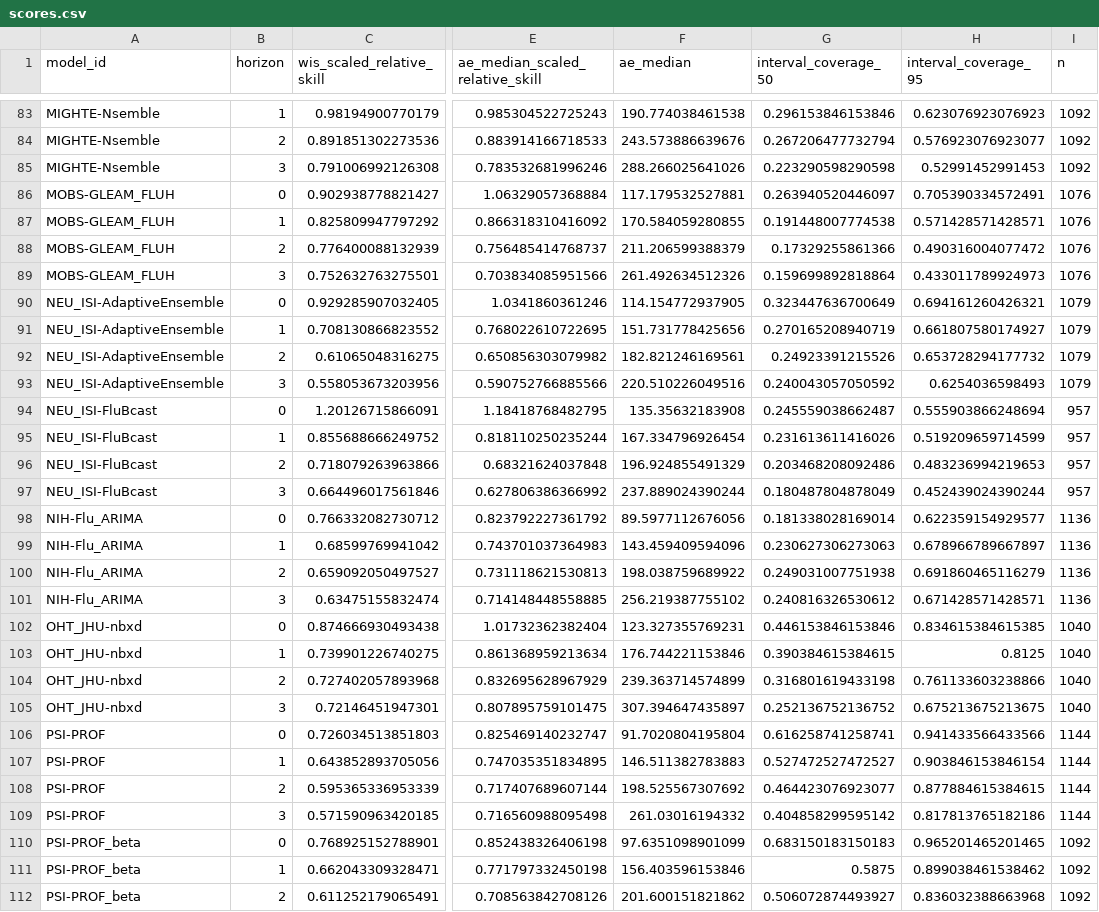
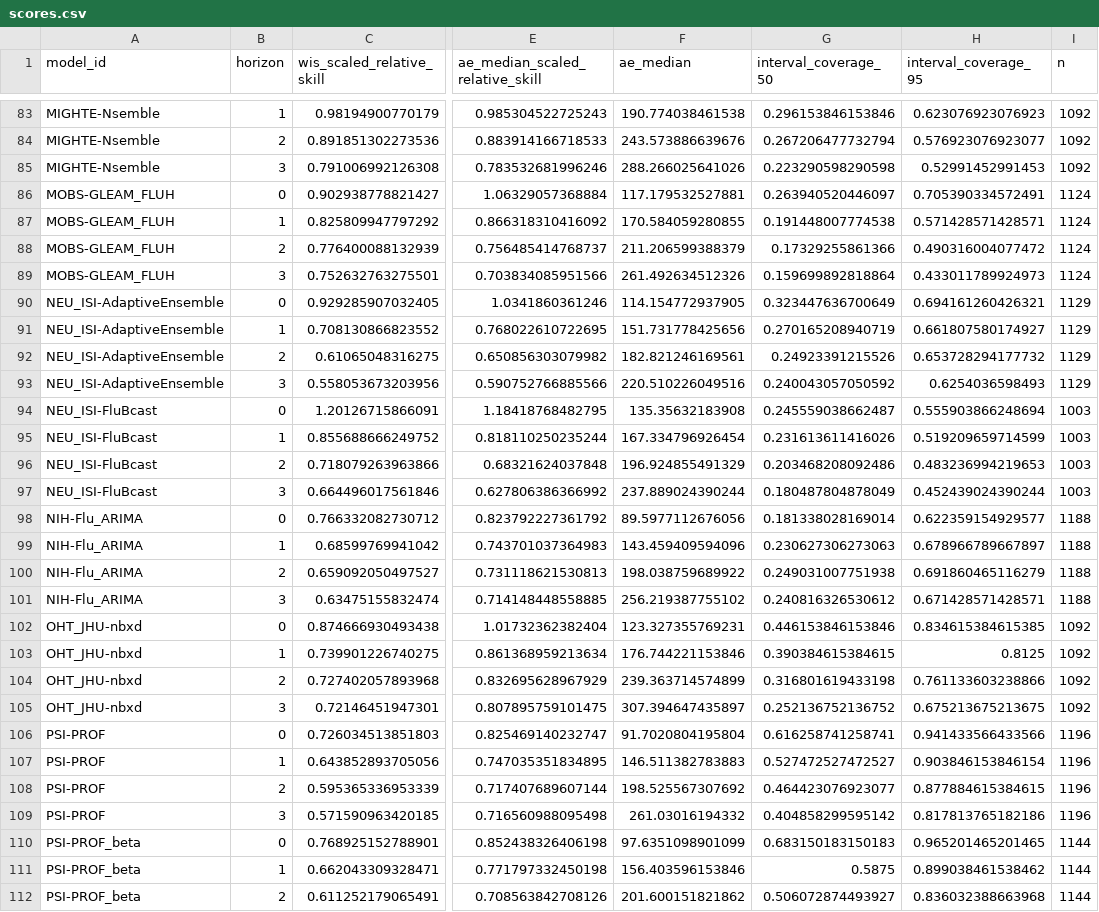
Before and after one commit to reichlab/flusight-dashboard, a CSV file: scores/wk inc flu hosp/Full season/horizon/scores.csv, drawn as a sheet; only a part is shown, gaps mark what is left out; the diff covers the shown part only; the diff names each change by its address in the sheet, - before the commit and + after, or states it on an @@ line.

```diff
--- a/scores/wk inc flu hosp/Full season/horizon/scores.csv
+++ b/scores/wk inc flu hosp/Full season/horizon/scores.csv
-I86:I89 (n): 1076
+I86:I89 (n): 1124
-I90:I93 (n): 1079
+I90:I93 (n): 1129
-I94:I97 (n): 957
+I94:I97 (n): 1003
-I98:I101 (n): 1136
+I98:I101 (n): 1188
-I102:I105 (n): 1040
+I102:I105 (n): 1092
-I106:I109 (n): 1144
+I106:I109 (n): 1196
-I110:I112 (n): 1092
+I110:I112 (n): 1144
```
Also changed, not shown: 131 edited cells elsewhere in this file, scores/wk inc flu hosp/Full season/location/scores.csv, scores/wk inc flu hosp/Full season/scores.csv, 5 other files.
